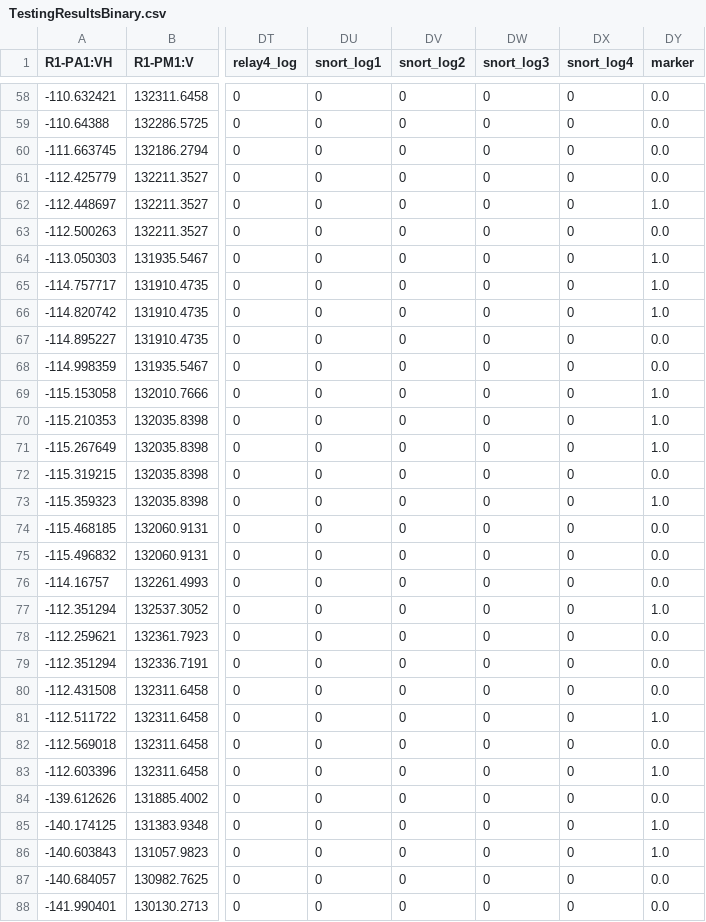
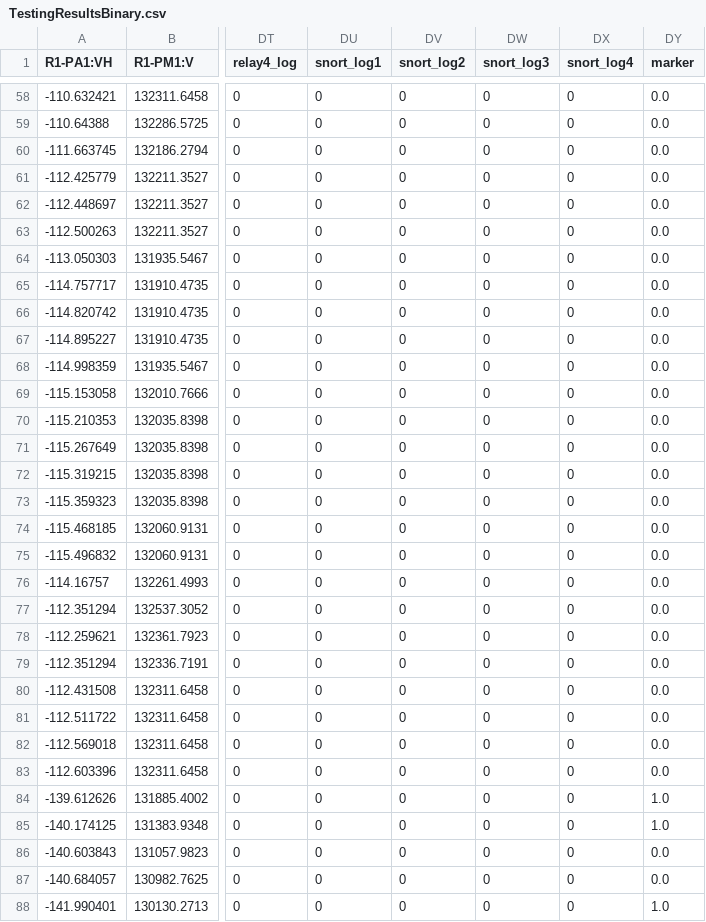
Before and after one commit to dopedud/COMP3217-CW2, a CSV file: TestingResultsBinary.csv, drawn as a sheet; only a part is shown, gaps mark what is left out; the diff covers the shown part only; the diff names each change by its address in the sheet, - before the commit and + after, or states it on an @@ line.

```diff
--- a/TestingResultsBinary.csv
+++ b/TestingResultsBinary.csv
-DY62 (marker): 1.0
+DY62 (marker): 0.0
-DY64:DY66 (marker): 1.0
+DY64:DY66 (marker): 0.0
-DY69:DY71 (marker): 1.0
+DY69:DY71 (marker): 0.0
-DY73 (marker): 1.0
+DY73 (marker): 0.0
-DY77 (marker): 1.0
+DY77 (marker): 0.0
-DY81 (marker): 1.0
+DY81 (marker): 0.0
-DY83 (marker): 1.0
+DY83 (marker): 0.0
-DY84 (marker): 0.0
+DY84 (marker): 1.0
-DY86 (marker): 1.0
+DY86 (marker): 0.0
-DY88 (marker): 0.0
+DY88 (marker): 1.0
```
Also changed, not shown: 40 edited cells elsewhere in this file, TestingResultsMulti.csv, 1 other file.
